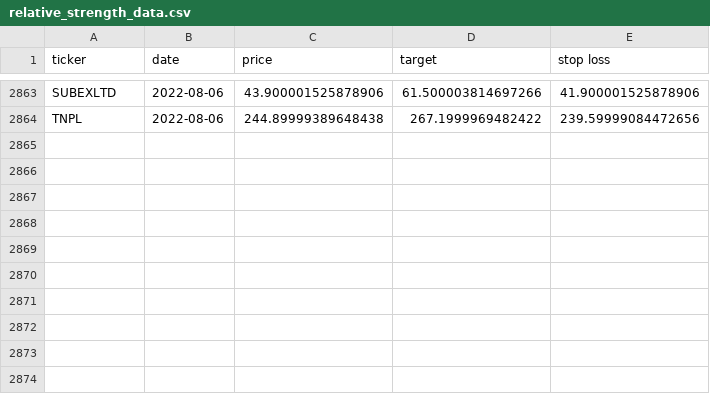
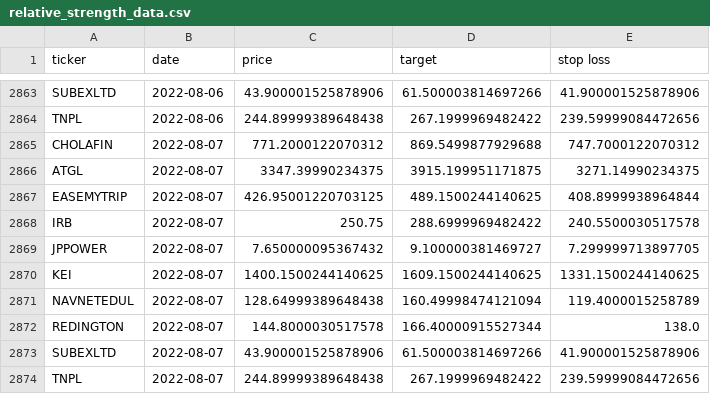
Before and after one commit to sswtlshth/ticker_data, a CSV file: output/relative_strength_data.csv, drawn as a sheet; only a part is shown, gaps mark what is left out.

Commit message:
automated script

```diff
--- a/output/relative_strength_data.csv
+++ b/output/relative_strength_data.csv
@@ -2864 +2864,11 @@ SUBEXLTD,2022-08-06,43.900001525878906,61.500003814697266,41.900001525878906
 TNPL,2022-08-06,244.89999389648438,267.1999969482422,239.59999084472656
+CHOLAFIN,2022-08-07,771.2000122070312,869.5499877929688,747.7000122070312
+ATGL,2022-08-07,3347.39990234375,3915.199951171875,3271.14990234375
+EASEMYTRIP,2022-08-07,426.95001220703125,489.1500244140625,408.8999938964844
+IRB,2022-08-07,250.75,288.6999969482422,240.5500030517578
+JPPOWER,2022-08-07,7.650000095367432,9.100000381469727,7.299999713897705
+KEI,2022-08-07,1400.1500244140625,1609.1500244140625,1331.1500244140625
+NAVNETEDUL,2022-08-07,128.64999389648438,160.49998474121094,119.4000015258789
+REDINGTON,2022-08-07,144.8000030517578,166.40000915527344,138.0
+SUBEXLTD,2022-08-07,43.900001525878906,61.500003814697266,41.900001525878906
+TNPL,2022-08-07,244.89999389648438,267.1999969482422,239.59999084472656
```
